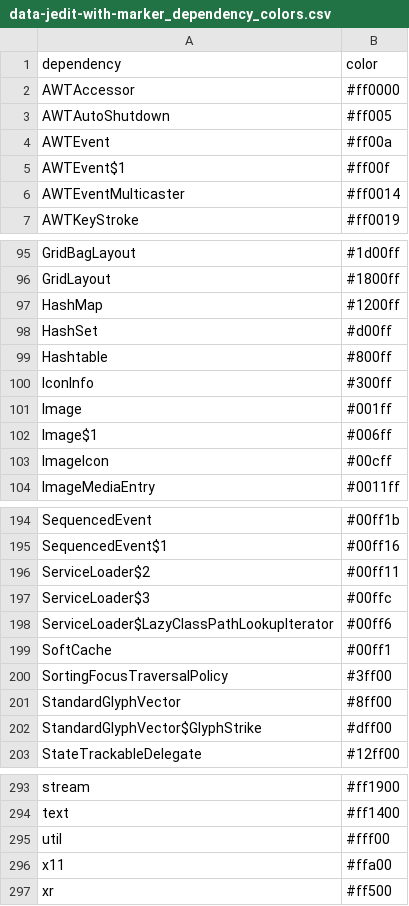
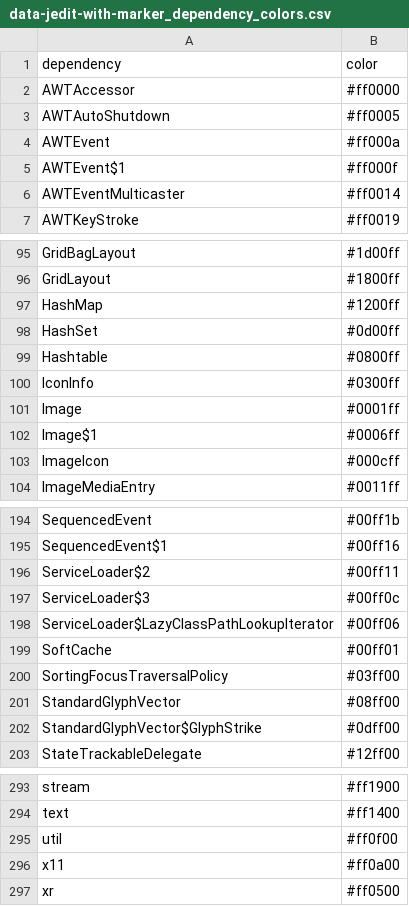
Before and after one commit to rethread-studio/rethread, a CSV file: code/NWL2022/color_tables/data-jedit-with-marker_dependency_colors.csv, drawn as a sheet; only a part is shown, gaps mark what is left out.

Commit message:
five character color bug fix

```diff
--- a/code/NWL2022/color_tables/data-jedit-with-marker_dependency_colors.csv
+++ b/code/NWL2022/color_tables/data-jedit-with-marker_dependency_colors.csv
@@ -2,5 +2,5 @@ dependency,color
 AWTAccessor,#ff0000
-AWTAutoShutdown,#ff005
-AWTEvent,#ff00a
-AWTEvent$1,#ff00f
+AWTAutoShutdown,#ff0005
+AWTEvent,#ff000a
+AWTEvent$1,#ff000f
 AWTEventMulticaster,#ff0014
@@ -97,8 +97,8 @@ GridLayout,#1800ff
 HashMap,#1200ff
-HashSet,#d00ff
-Hashtable,#800ff
-IconInfo,#300ff
-Image,#001ff
-Image$1,#006ff
-ImageIcon,#00cff
+HashSet,#0d00ff
+Hashtable,#0800ff
+IconInfo,#0300ff
+Image,#0001ff
+Image$1,#0006ff
+ImageIcon,#000cff
 ImageMediaEntry,#0011ff
@@ -196,8 +196,8 @@ SequencedEvent$1,#00ff16
 ServiceLoader$2,#00ff11
-ServiceLoader$3,#00ffc
-ServiceLoader$LazyClassPathLookupIterator,#00ff6
-SoftCache,#00ff1
-SortingFocusTraversalPolicy,#3ff00
-StandardGlyphVector,#8ff00
-StandardGlyphVector$GlyphStrike,#dff00
+ServiceLoader$3,#00ff0c
+ServiceLoader$LazyClassPathLookupIterator,#00ff06
+SoftCache,#00ff01
+SortingFocusTraversalPolicy,#03ff00
+StandardGlyphVector,#08ff00
+StandardGlyphVector$GlyphStrike,#0dff00
 StateTrackableDelegate,#12ff00
@@ -294,4 +294,4 @@ stream,#ff1900
 text,#ff1400
-util,#fff00
-x11,#ffa00
-xr,#ff500
+util,#ff0f00
+x11,#ff0a00
+xr,#ff0500
```
Also changed, not shown: 1 other file.
